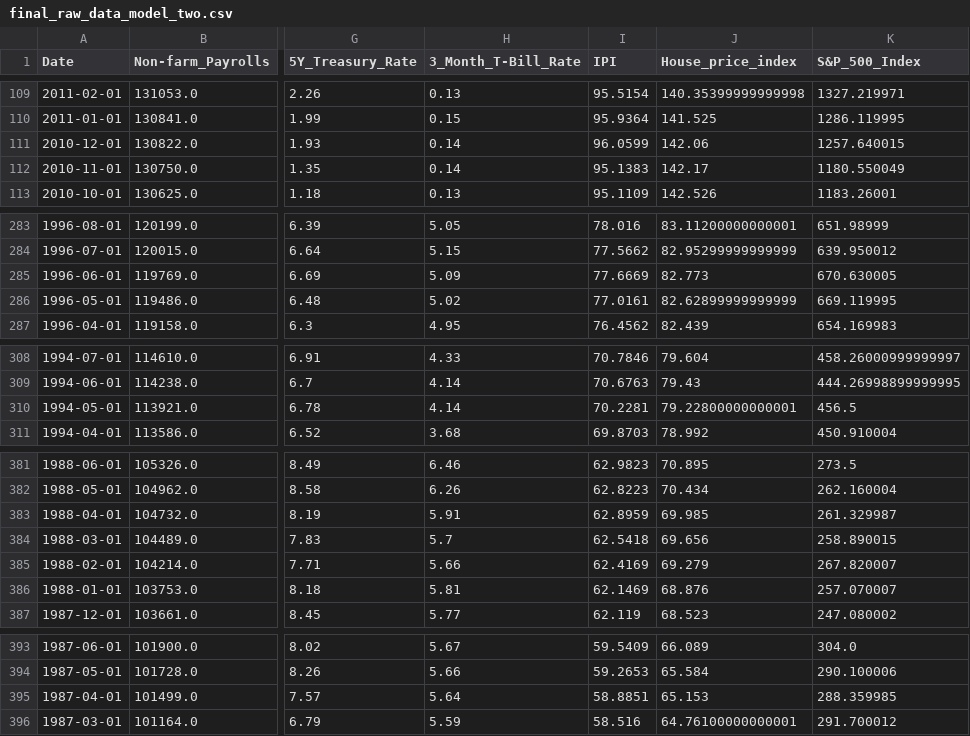
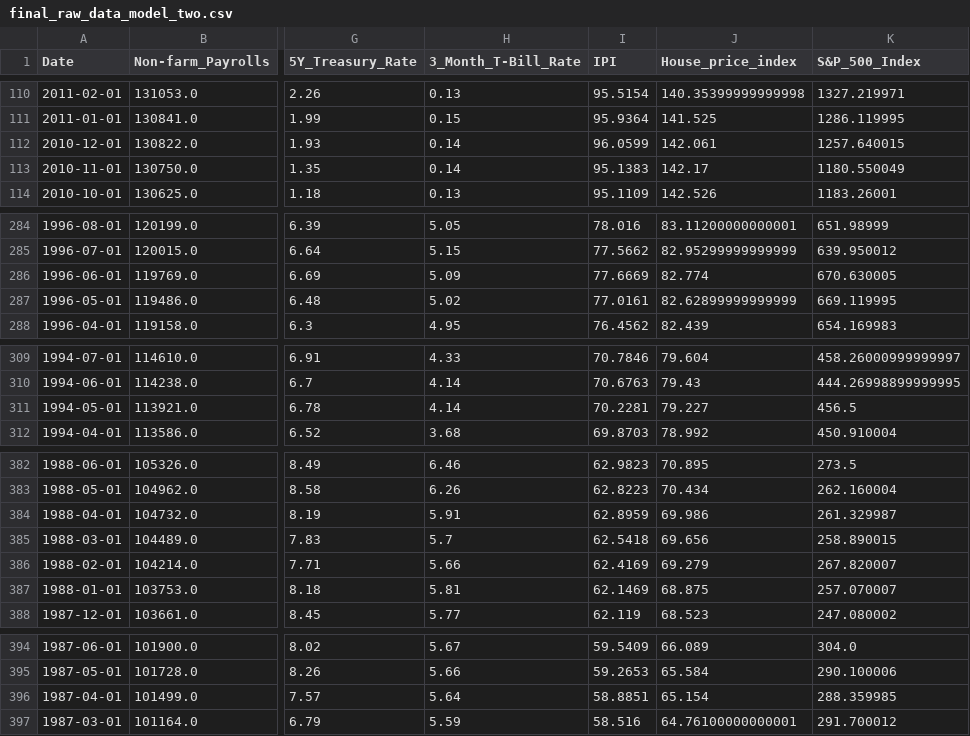
Before and after one commit to sebinsunny/US-Recession-Predictor, a CSV file: Data/Datasets/final_raw_data_model_two.csv, drawn as a sheet; only a part is shown, gaps mark what is left out; addresses are those after the commit; the diff covers the shown part only; the diff names each change by its address in the sheet, - before the commit and + after, or states it on an @@ line.

```diff
--- a/Data/Datasets/final_raw_data_model_two.csv
+++ b/Data/Datasets/final_raw_data_model_two.csv
-J112 (House_price_index): 142.06
+J112 (House_price_index): 142.061
-J286 (House_price_index): 82.773
+J286 (House_price_index): 82.774
-J311 (House_price_index): 79.22800000000001
+J311 (House_price_index): 79.227
-J384 (House_price_index): 69.985
+J384 (House_price_index): 69.986
-J387 (House_price_index): 68.876
+J387 (House_price_index): 68.875
-J396 (House_price_index): 65.153
+J396 (House_price_index): 65.154
```
Also changed, not shown: 1 added row and 81 edited cells elsewhere in this file, Data/Datasets/final_raw_data_model_one.csv, Data/Raw_Data/final_features_comparisonfields.csv, 15 other files.
